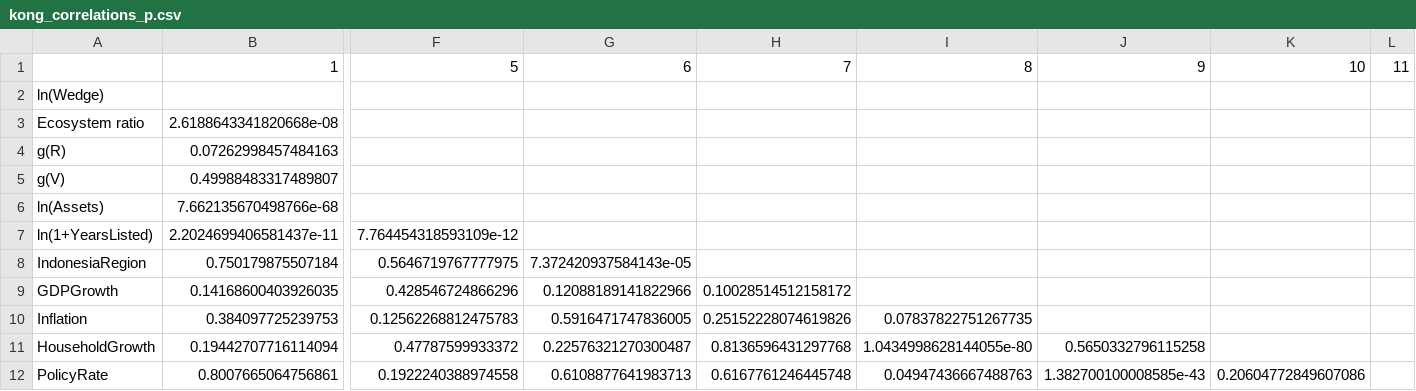
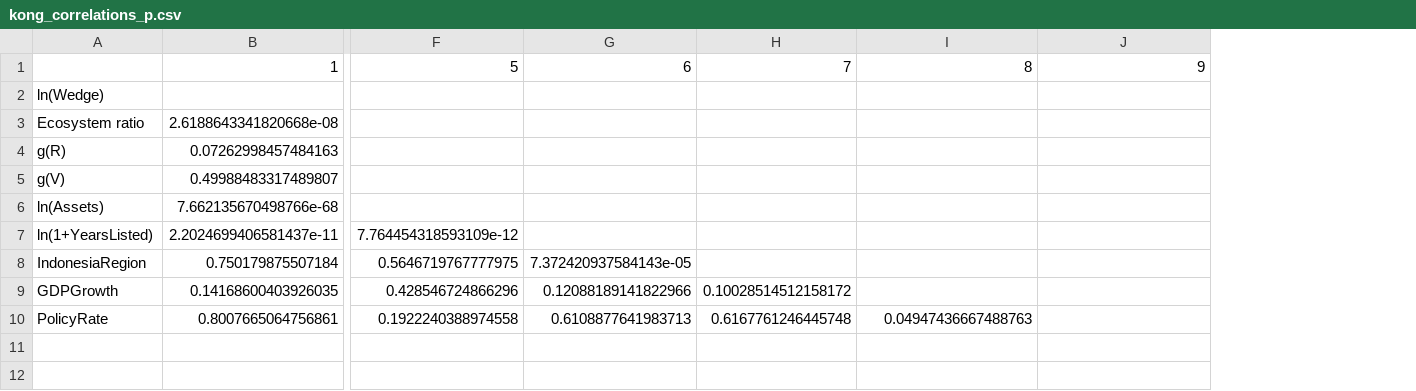
Before and after one commit to Spectating101/Invisible-ledger, a CSV file: research/option_space_2026-10-01/tables/kong_correlations_p.csv, drawn as a sheet; only a part is shown, gaps mark what is left out; removed rows and columns are numbered as before the commit, all else as after; rows hold the shown columns only; the diff names each change by its address in the sheet, - before the commit and + after, or states it on an @@ line.

```diff
--- a/research/option_space_2026-10-01/tables/kong_correlations_p.csv
+++ b/research/option_space_2026-10-01/tables/kong_correlations_p.csv
-column K, row 1: 10; row 12: 0.20604772849607086
-column L, row 1: 11
-row 10: Inflation | 0.384097725239753 | 0.12562268812475783 | 0.5916471747836005 | 0.25152228074619826 | 0.07837822751267735
-row 11: HouseholdGrowth | 0.19442707716114094 | 0.47787599933372 | 0.22576321270300487 | 0.8136596431297768 | 1.0434998628144055e-80 | 0.5650332796115258
-J10: 1.382700100008585e-43
+J10: (empty)
```
Also changed, not shown: research/option_space_2026-10-01/tables/claims_ledger_v14.csv, research/option_space_2026-10-01/tables/kong_correlations.csv, 23 other files.
